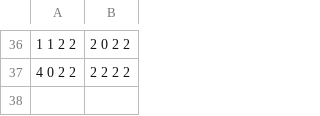
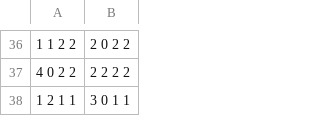
Before and after one commit to awestover/chopsticks, a CSV file: v1.8/strategy.csv, drawn as a sheet; only a part is shown, gaps mark what is left out; the diff names each change by its address in the sheet, - before the commit and + after, or states it on an @@ line.

```diff
--- a/v1.8/strategy.csv
+++ b/v1.8/strategy.csv
+row 38: 1 2 1 1 | 3 0 1 1
```
Also changed, not shown: 2 other files.
